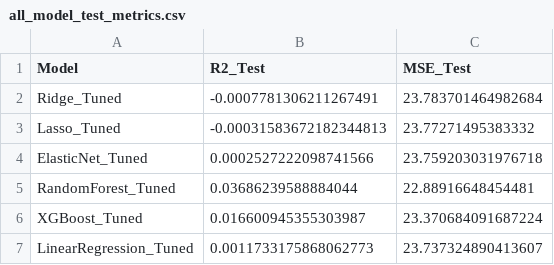
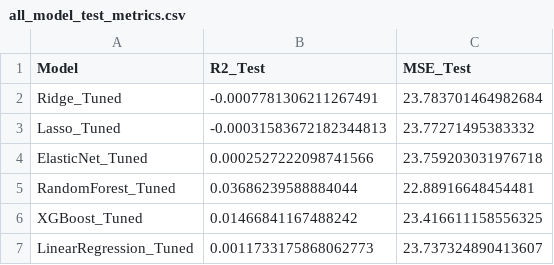
Before and after one commit to mina-mahbub/EmbedTrack_Mina, a CSV file: Track_New_Result_Shape/Median/Reg_Results/all_model_test_metrics.csv, drawn as a sheet.

```diff
--- a/Track_New_Result_Shape/Median/Reg_Results/all_model_test_metrics.csv
+++ b/Track_New_Result_Shape/Median/Reg_Results/all_model_test_metrics.csv
@@ -5,3 +5,3 @@ ElasticNet_Tuned,0.0002527222098741566,23.759203031976718
 RandomForest_Tuned,0.03686239588884044,22.88916648454481
-XGBoost_Tuned,0.016600945355303987,23.370684091687224
+XGBoost_Tuned,0.01466841167488242,23.416611158556325
 LinearRegression_Tuned,0.0011733175868062773,23.737324890413607
```
Also changed, not shown: Track_New_Result_Shape/Median/Reg_Results/best_model_predictions.csv, 5 other files.
